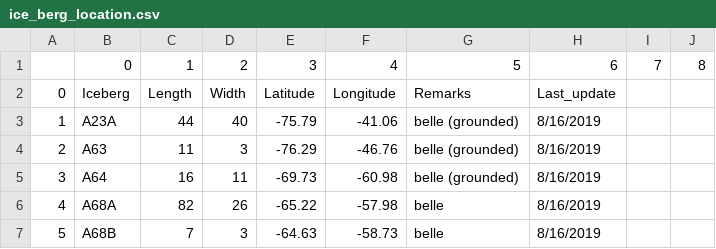
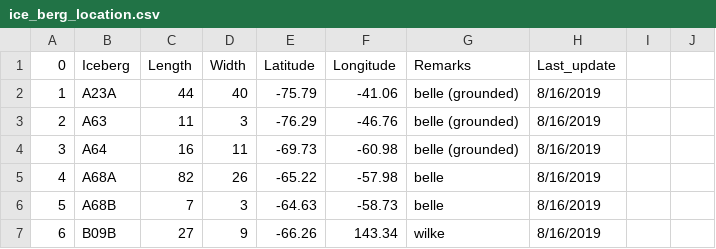
Before and after one commit to Keiii25/Data_Visualisation_Chartjs, a CSV file: Assignment2/ice_berg_location.csv, drawn as a sheet; only a part is shown; the shorter side is filled out with more unchanged rows; the diff names each change by its address in the sheet, - before the commit and + after, or states it on an @@ line.

Commit message:
Update ice_berg_location.csv

```diff
--- a/Assignment2/ice_berg_location.csv
+++ b/Assignment2/ice_berg_location.csv
-row 1:  | 0 | 1 | 2 | 3 | 4 | 5 | 6 | 7 | 8
```
